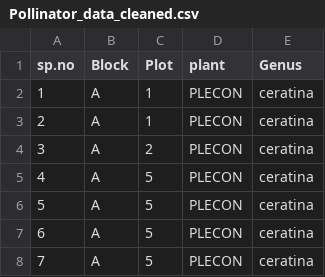
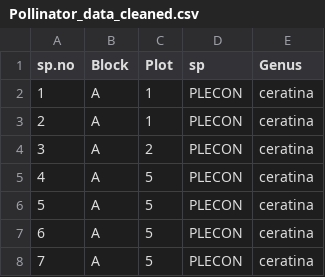
Before and after one commit to sydneyajms/pollinator_sharing2026, a CSV file: Pollinator_data_cleaned.csv, drawn as a sheet; only a part is shown.

```diff
--- a/Pollinator_data_cleaned.csv
+++ b/Pollinator_data_cleaned.csv
@@ -1,2 +1,2 @@
-"sp.no","Block","Plot","plant","Genus"
+"sp.no","Block","Plot","sp","Genus"
 1,"A",1,"PLECON","ceratina "
```
Also changed, not shown: Cleaned_seeds.csv, RFseed_data - Sydney RF seeds.csv.
